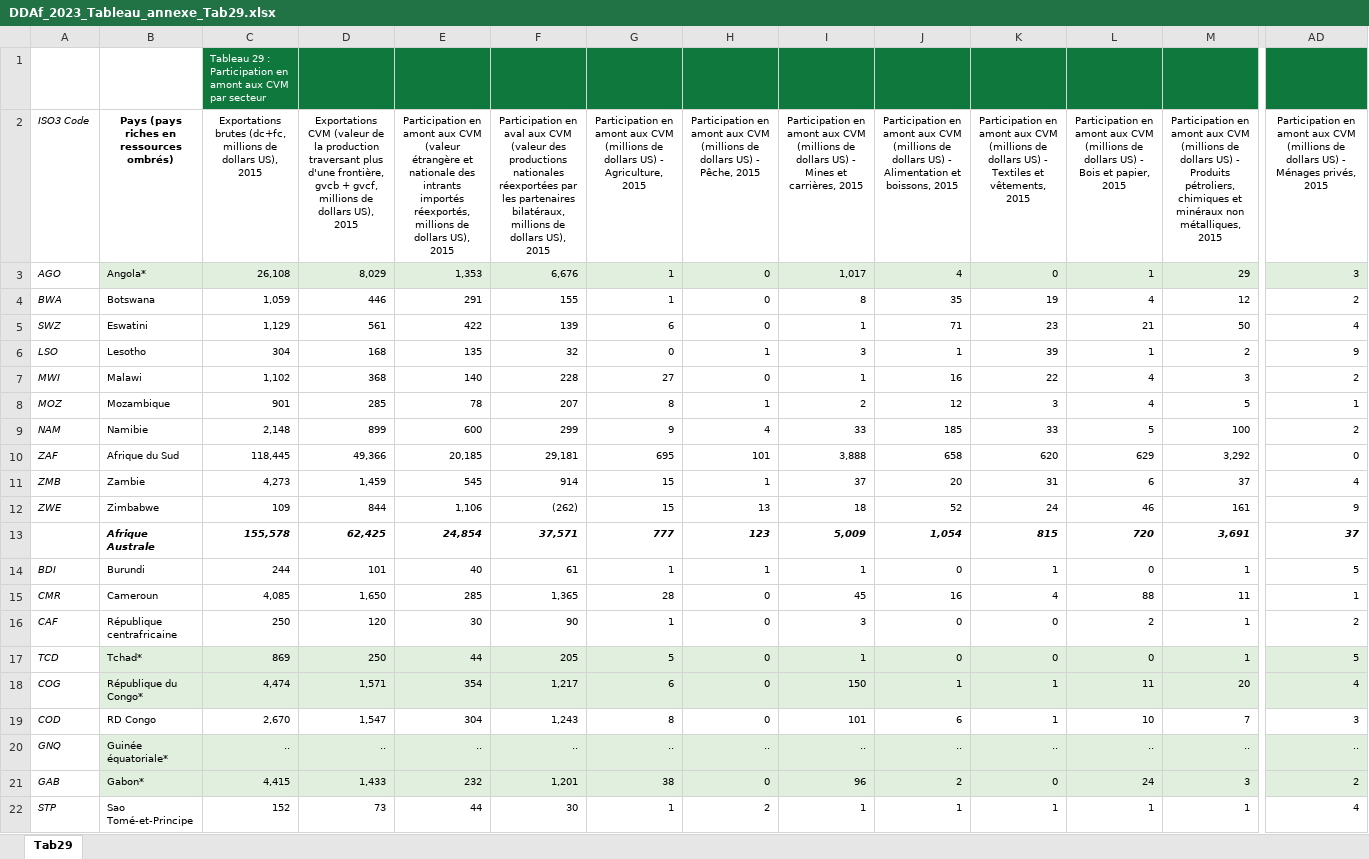
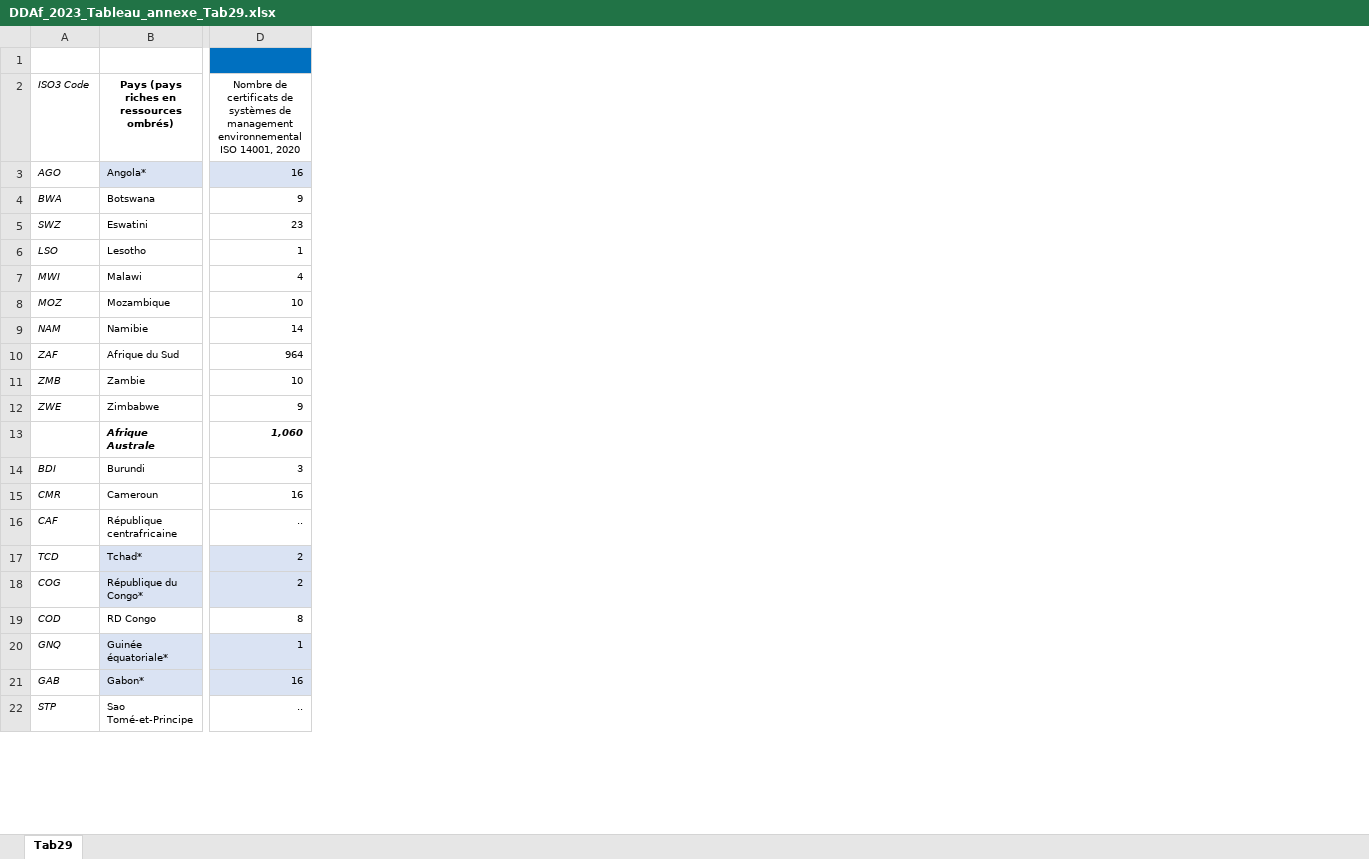
Before and after one commit to AfDDAnnex/AfDDDDAf2023, an Excel workbook: DDAf_2023_Tableau_annexe_Tab29.xlsx, sheet Tab29, drawn as a sheet; only a part is shown, gaps mark what is left out; values as stored, in another font and other column widths than the file's, no borders; removed rows and columns are numbered as before the commit, all else as after; the diff covers the shown part only; the diff names each change by its address in the sheet, - before the commit and + after, or states it on an @@ line.

```diff
--- a/DDAf_2023_Tableau_annexe_Tab29.xlsx (sheet Tab29)
+++ b/DDAf_2023_Tableau_annexe_Tab29.xlsx (sheet Tab29)
-column C, rows 1-22: Tableau 29 : Participation en amont aux CVM par secteur | Exportations brutes (dc+fc, millions de dollars US), 2015 | 26,108 | 1,059 | 1,129 | 304 | 1,102 | 901 | 2,148 | 118,445 | 4,273 | 109 | 155,578 | 244 | 4,085 | 250 | 869 | 4,474 | 2,670 | .. | 4,415 | 152
-column D, rows 2-22: Exportations CVM (valeur de la production traversant plus d'une frontière, gvcb + gvcf, millions de dollars US), 2015 | 8,029 | 446 | 561 | 168 | 368 | 285 | 899 | 49,366 | 1,459 | 844 | 62,425 | 101 | 1,650 | 120 | 250 | 1,571 | 1,547 | .. | 1,433 | 73
-column E, rows 2-22: Participation en amont aux CVM (valeur étrangère et nationale des intrants importés réexportés, millions de dollars US), 2015 | 1,353 | 291 | 422 | 135 | 140 | 78 | 600 | 20,185 | 545 | 1,106 | 24,854 | 40 | 285 | 30 | 44 | 354 | 304 | .. | 232 | 44
-column F, rows 2-22: Participation en aval aux CVM (valeur des productions nationales réexportées par les partenaires bilatéraux, millions de dollars US), 2015 | 6,676 | 155 | 139 | 32 | 228 | 207 | 299 | 29,181 | 914 | (262) | 37,571 | 61 | 1,365 | 90 | 205 | 1,217 | 1,243 | .. | 1,201 | 30
-column G, rows 2-22: Participation en amont aux CVM (millions de dollars US) - Agriculture, 2015 | 1 | 1 | 6 | 0 | 27 | 8 | 9 | 695 | 15 | 15 | 777 | 1 | 28 | 1 | 5 | 6 | 8 | .. | 38 | 1
-column H, rows 2-22: Participation en amont aux CVM (millions de dollars US) - Pêche, 2015 | 0 | 0 | 0 | 1 | 0 | 1 | 4 | 101 | 1 | 13 | 123 | 1 | 0 | 0 | 0 | 0 | 0 | .. | 0 | 2
-column I, rows 2-22: Participation en amont aux CVM (millions de dollars US) - Mines et carrières, 2015 | 1,017 | 8 | 1 | 3 | 1 | 2 | 33 | 3,888 | 37 | 18 | 5,009 | 1 | 45 | 3 | 1 | 150 | 101 | .. | 96 | 1
-column J, rows 2-22: Participation en amont aux CVM (millions de dollars US) - Alimentation et boissons, 2015 | 4 | 35 | 71 | 1 | 16 | 12 | 185 | 658 | 20 | 52 | 1,054 | 0 | 16 | 0 | 0 | 1 | 6 | .. | 2 | 1
-column K, rows 2-22: Participation en amont aux CVM (millions de dollars US) - Textiles et vêtements, 2015 | 0 | 19 | 23 | 39 | 22 | 3 | 33 | 620 | 31 | 24 | 815 | 1 | 4 | 0 | 0 | 1 | 1 | .. | 0 | 1
-column L, rows 2-22: Participation en amont aux CVM (millions de dollars US) - Bois et papier, 2015 | 1 | 4 | 21 | 1 | 4 | 4 | 5 | 629 | 6 | 46 | 720 | 0 | 88 | 2 | 0 | 11 | 10 | .. | 24 | 1
-column M, rows 2-22: Participation en amont aux CVM (millions de dollars US) - Produits pétroliers, chimiques et minéraux non métalliques, 2015 | 29 | 12 | 50 | 2 | 3 | 5 | 100 | 3,292 | 37 | 161 | 3,691 | 1 | 11 | 1 | 1 | 20 | 7 | .. | 3 | 1
-D1 fill: #0F793D
+D1 fill: #0070C0
-D2: Participation en amont aux CVM (millions de dollars US) - Ménages privés, 2015
+D2: Nombre de certificats de systèmes de management environnemental ISO 14001, 2020
-D3: 3
+D3: 16
-D4: 2
+D4: 9
-D5: 4
+D5: 23
-D6: 9
+D6: 1
-D7: 2
+D7: 4
-D8: 1
+D8: 10
-D9: 2
+D9: 14
-D10: 0
+D10: 964
-D11: 4
+D11: 10
-D13: 37
+D13: 1,060
-D14: 5
+D14: 3
-D15: 1
+D15: 16
-D16: 2
+D16: ..
-D17: 5
+D17: 2
-D18: 4
+D18: 2
-D19: 3
+D19: 8
-D20: ..
+D20: 1
-D21: 2
+D21: 16
-D22: 4
+D22: ..
```
Also changed, not shown: 1 added row, 1 removed row, 2 added columns, 18 removed columns and 74 edited cells elsewhere in this sheet, DDAf_2023_Tableau_annexe_Tab10.xlsx, DDAf_2023_Tableau_annexe_Tab19.xlsx, 27 other files.
